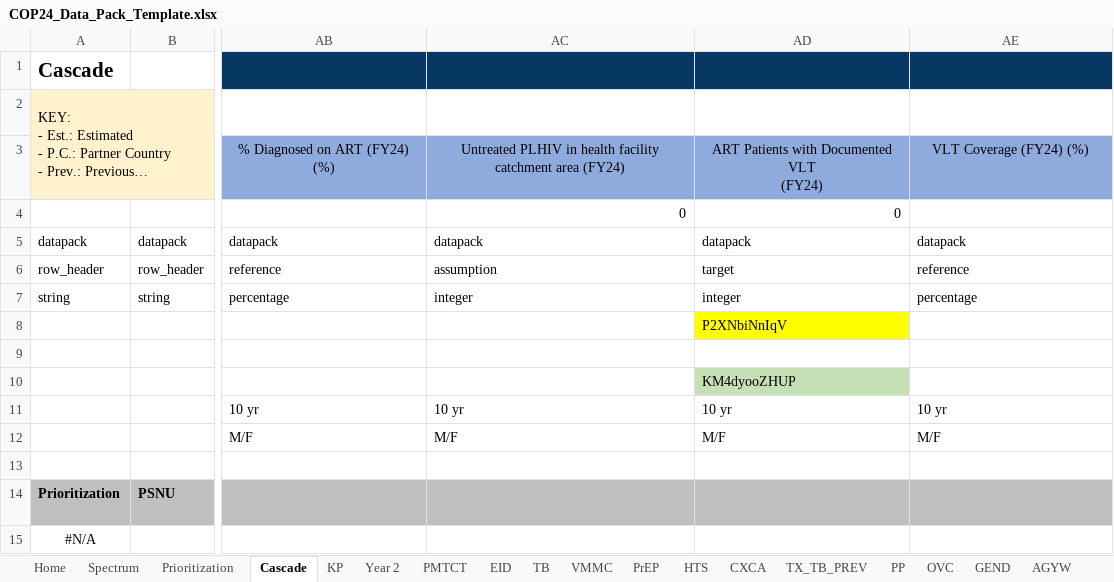
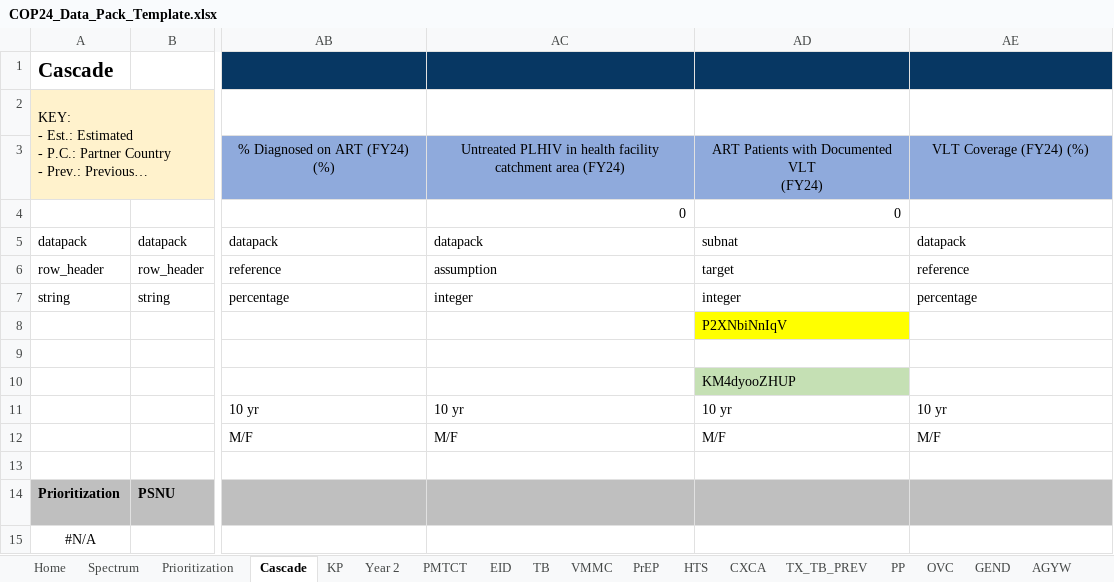
Before and after one commit to pepfar-datim/datapackr, an Excel workbook: inst/extdata/COP24_Data_Pack_Template.xlsx, sheet Cascade, drawn as a sheet; only a part is shown, gaps mark what is left out; long unchanged cells end in …; values as stored, in another font and other column widths than the file's, no borders; conditional formats not drawn; the diff names each change by its address in the sheet, - before the commit and + after, or states it on an @@ line.

Commit message:
DP-1195-2
update metadata for VL_TESTING_SUBNAT.T_1

```diff
--- a/inst/extdata/COP24_Data_Pack_Template.xlsx (sheet Cascade)
+++ b/inst/extdata/COP24_Data_Pack_Template.xlsx (sheet Cascade)
-AD5: datapack
+AD5: subnat
```
